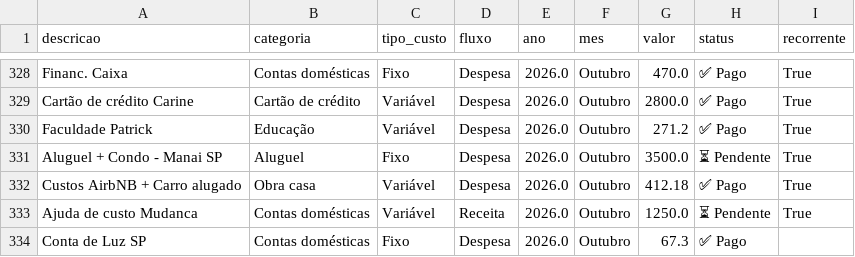
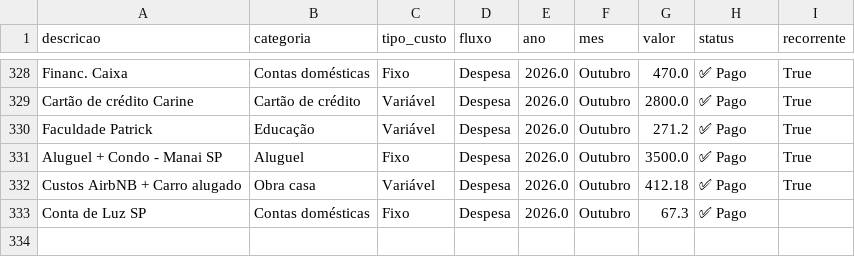
Before and after one commit to PatrickBravo10/Investimentos, a CSV file: gastos.csv, drawn as a sheet; only a part is shown, gaps mark what is left out.

Commit message:
Save Outubro

```diff
--- a/gastos.csv
+++ b/gastos.csv
@@ -330,5 +330,4 @@ Cartão de crédito Carine,Cartão de crédito,Variável,Despesa,2026.0,Outubro,
 Faculdade Patrick,Educação,Variável,Despesa,2026.0,Outubro,271.2,✅ Pago,True
-Aluguel + Condo - Manai SP,Aluguel,Fixo,Despesa,2026.0,Outubro,3500.0,⏳ Pendente,True
+Aluguel + Condo - Manai SP,Aluguel,Fixo,Despesa,2026.0,Outubro,3500.0,✅ Pago,True
 Custos AirbNB + Carro alugado,Obra casa,Variável,Despesa,2026.0,Outubro,412.18,✅ Pago,True
-Ajuda de custo Mudanca,Contas domésticas,Variável,Receita,2026.0,Outubro,1250.0,⏳ Pendente,True
 Conta de Luz SP,Contas domésticas,Fixo,Despesa,2026.0,Outubro,67.3,✅ Pago,
```
